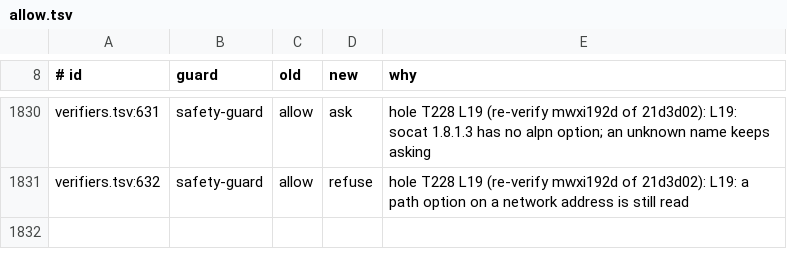
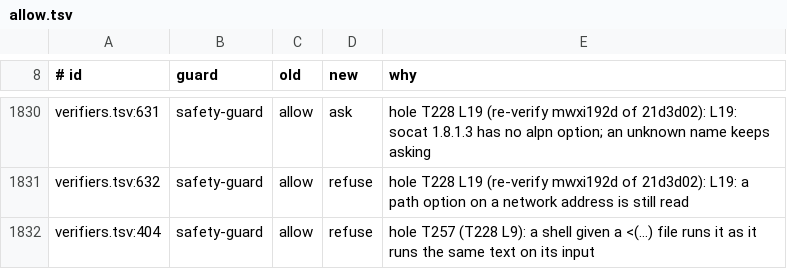
Before and after one commit to jachavarro2004/jhon-agent, a TSV file: tools/guarddiff/allow.tsv, drawn as a sheet; only a part is shown, gaps mark what is left out; the diff names each change by its address in the sheet, - before the commit and + after, or states it on an @@ line.

Commit message:
fix(guard): read what a program is given to read, process substitutions, editor deletes, command variables by name and git config files the line points at

```diff
--- a/tools/guarddiff/allow.tsv
+++ b/tools/guarddiff/allow.tsv
+row 1832: verifiers.tsv:404 | safety-guard | allow | refuse | hole T257 (T228 L9): a shell given a <(…) file runs it as it runs the same text on its input
```
Also changed, not shown: 12 other files.
